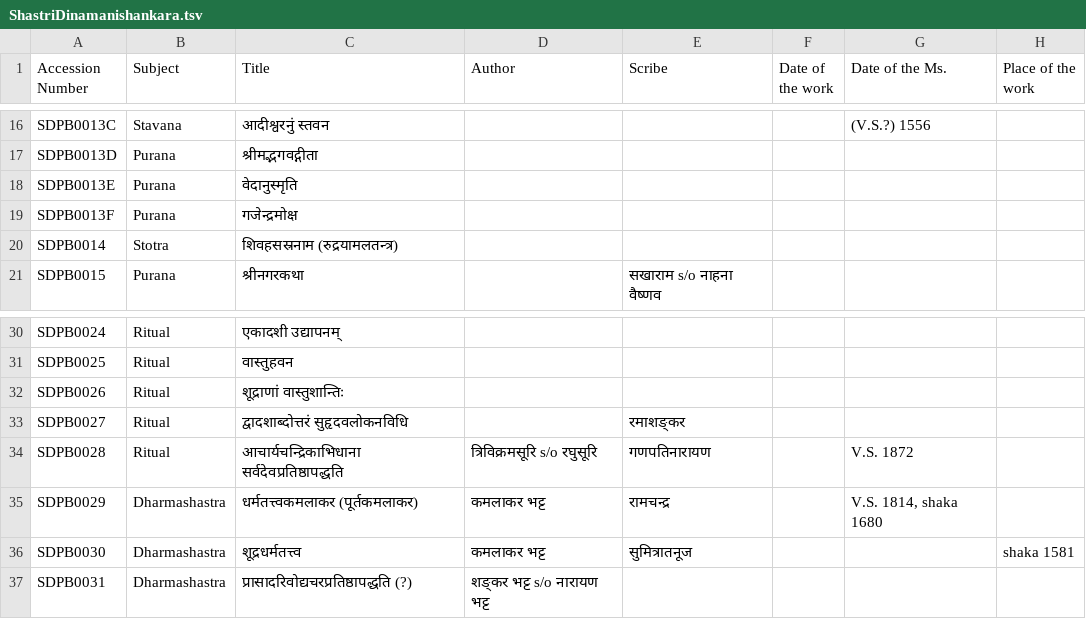
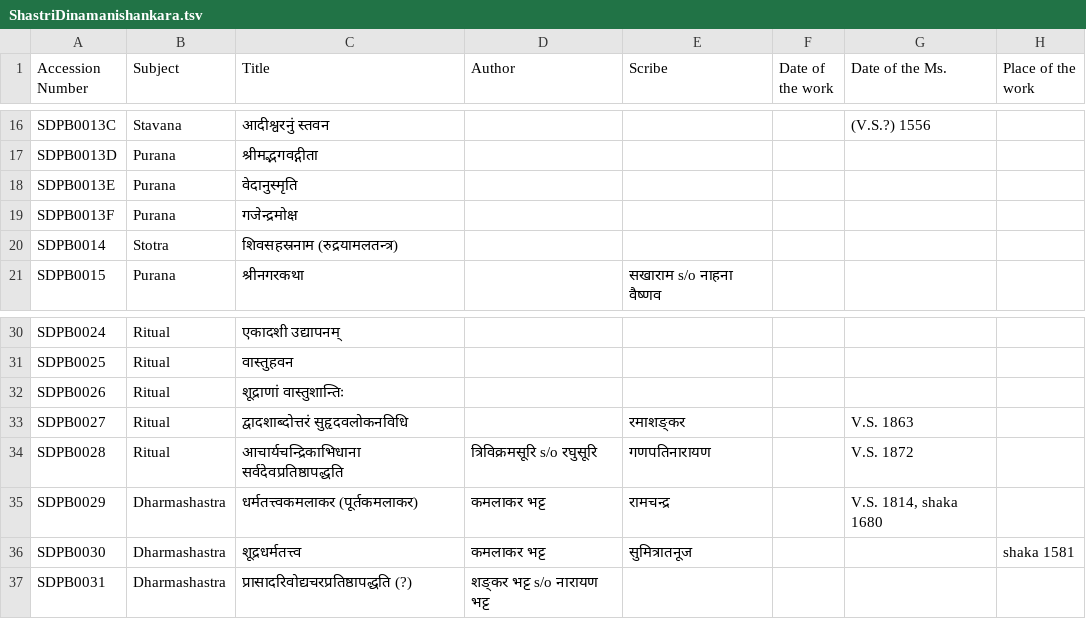
Before and after one commit to drdhaval2785/ChunilalGandhiVidyabhavan, a TSV file: ShastriDinamanishankara.tsv, drawn as a sheet; only a part is shown, gaps mark what is left out; the diff names each change by its address in the sheet, - before the commit and + after, or states it on an @@ line.

```diff
--- a/ShastriDinamanishankara.tsv
+++ b/ShastriDinamanishankara.tsv
-C20 (Title): शिवहसस्रनाम (रुद्रयामलतन्त्र)
+C20 (Title): शिवसहस्रनाम (रुद्रयामलतन्त्र)
-G33 (Date of the Ms.): (empty)
+G33 (Date of the Ms.): V.S. 1863
```
Also changed, not shown: derivedFiles/SDPBv001.tsv.
